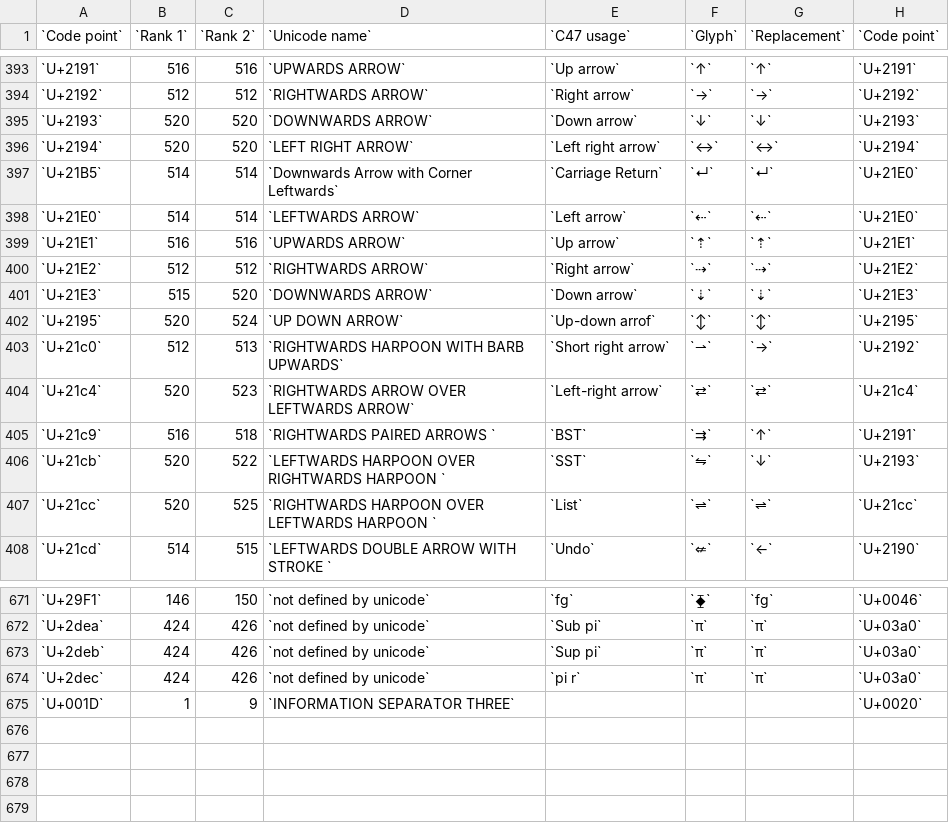
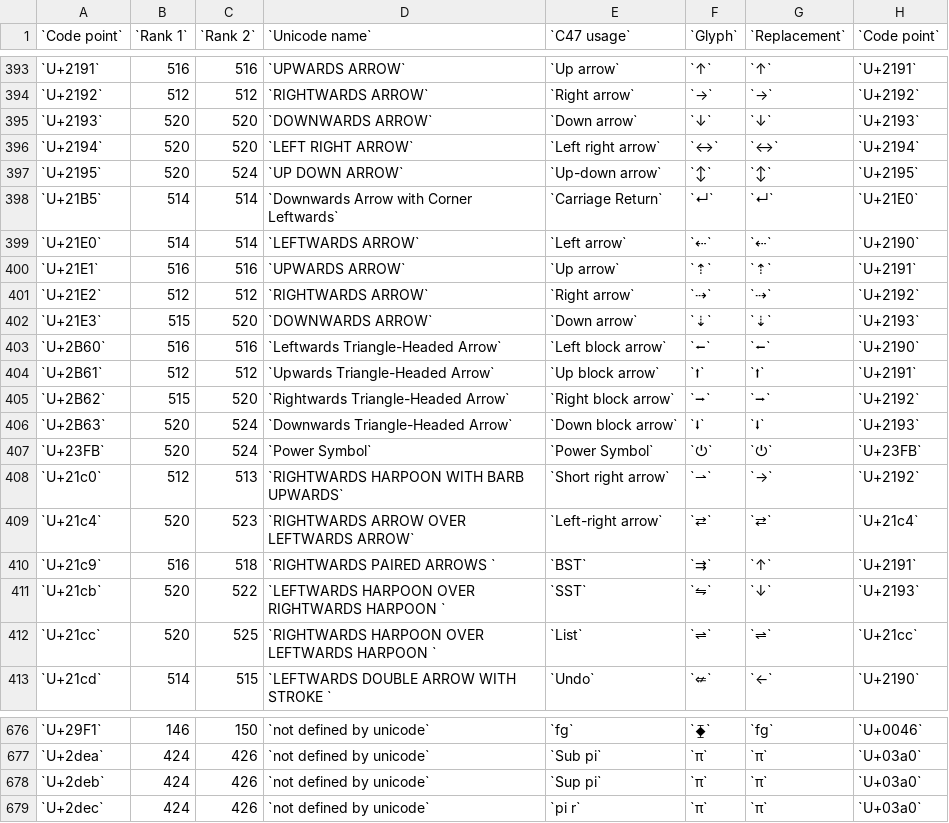
Before and after one commit to ppigazzini/z47, a CSV file: res/fonts/sortingOrder.csv, drawn as a sheet; only a part is shown, gaps mark what is left out.

Commit message:
Merge simultaneous STD font commits; Clear all 3 fonts from the restrictive license condition; loading only code points <32 to improve compatibility; Add block arrows to NUM and TINY fonts; update sortingorder from master and remove 001D from it.

```diff
--- a/res/fonts/sortingOrder.csv
+++ b/res/fonts/sortingOrder.csv
@@ -396,8 +396,13 @@
 `U+2194`,520,520,`LEFT RIGHT ARROW`,`Left right arrow`,`↔`,`↔`,`U+2194`
+`U+2195`,520,524,`UP DOWN ARROW`,`Up-down arrow`,`↕`,`↕`,`U+2195`
 `U+21B5`,514,514,`Downwards Arrow with Corner Leftwards`,`Carriage Return`,`↵`,`↵`,`U+21E0`
-`U+21E0`,514,514,`LEFTWARDS ARROW`,`Left arrow`,`⇠`,`⇠`,`U+21E0`
-`U+21E1`,516,516,`UPWARDS ARROW`,`Up arrow`,`⇡`,`⇡`,`U+21E1`
-`U+21E2`,512,512,`RIGHTWARDS ARROW`,`Right arrow`,`⇢`,`⇢`,`U+21E2`
-`U+21E3`,515,520,`DOWNWARDS ARROW`,`Down arrow`,`⇣`,`⇣`,`U+21E3`
-`U+2195`,520,524,`UP DOWN ARROW`,`Up-down arrof`,`↕`,`↕`,`U+2195`
+`U+21E0`,514,514,`LEFTWARDS ARROW`,`Left arrow`,`⇠`,`⇠`,`U+2190`
+`U+21E1`,516,516,`UPWARDS ARROW`,`Up arrow`,`⇡`,`⇡`,`U+2191`
+`U+21E2`,512,512,`RIGHTWARDS ARROW`,`Right arrow`,`⇢`,`⇢`,`U+2192`
+`U+21E3`,515,520,`DOWNWARDS ARROW`,`Down arrow`,`⇣`,`⇣`,`U+2193`
+`U+2B60`,516,516,`Leftwards Triangle-Headed Arrow`,`Left block arrow`,`⭠`,`⭠`,`U+2190`
+`U+2B61`,512,512,`Upwards Triangle-Headed Arrow`,`Up block arrow`,`⭡`,`⭡`,`U+2191`
+`U+2B62`,515,520,`Rightwards Triangle-Headed Arrow`,`Right block arrow`,`⭢`,`⭢`,`U+2192`
+`U+2B63`,520,524,`Downwards Triangle-Headed Arrow`,`Down block arrow`,`⭣`,`⭣`,`U+2193`
+`U+23FB`,520,524,`Power Symbol`,`Power Symbol`,`⏻`,`⏻`,`U+23FB`
 `U+21c0`,512,513,`RIGHTWARDS HARPOON WITH BARB UPWARDS`,`Short right arrow`,`⇀`,`→`,`U+2192`
@@ -674,2 +679 @@
 `U+2dec`,424,426,`not defined by unicode`,`pi r`,`π`,`π`,`U+03a0`
-`U+001D`,1,9,`INFORMATION SEPARATOR THREE`,,,,`U+0020`
```
Also changed, not shown: 6 other files.
